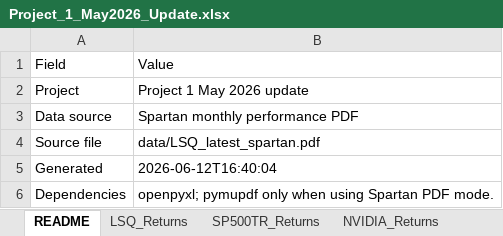
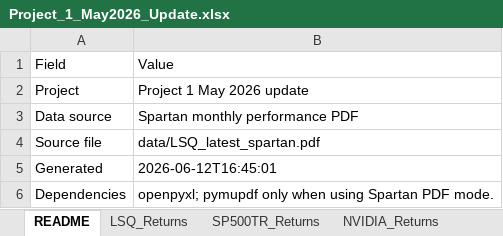
Before and after one commit to Harman6139/lsq-project1-automation, an Excel workbook: Project_1_May2026_Update.xlsx, sheet README, drawn as a sheet; values as stored, in another font and other column widths than the file's, no borders; the diff names each change by its address in the sheet, - before the commit and + after, or states it on an @@ line.

```diff
--- a/Project_1_May2026_Update.xlsx (sheet README)
+++ b/Project_1_May2026_Update.xlsx (sheet README)
-B5: 2026-06-12T16:40:04
+B5: 2026-06-12T16:45:01
```
Also changed, not shown: sheet NVIDIA_Returns, sheet Updated_Table_4, 5 other files.
